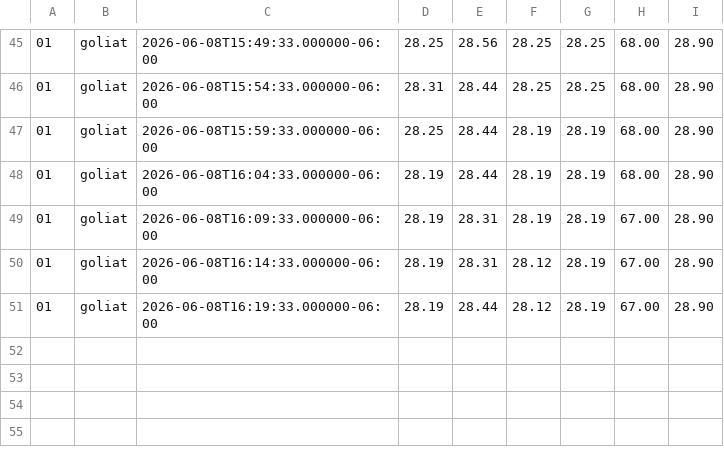
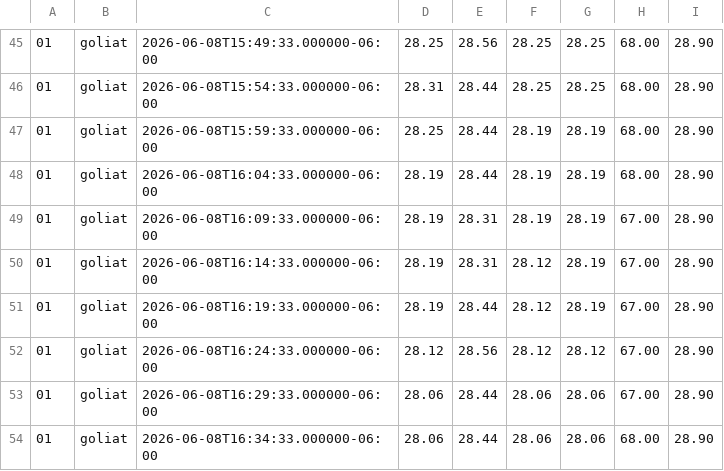
Before and after one commit to emilioparker/fermentation-sensor-system, a CSV file: server/data/goliat_2026-06-08.csv, drawn as a sheet; only a part is shown, gaps mark what is left out.

Commit message:
more test data

```diff
--- a/server/data/goliat_2026-06-08.csv
+++ b/server/data/goliat_2026-06-08.csv
@@ -51 +51,4 @@
 01,goliat,2026-06-08T16:19:33.000000-06:00,28.19,28.44,28.12,28.19,67.00,28.90
+01,goliat,2026-06-08T16:24:33.000000-06:00,28.12,28.56,28.12,28.12,67.00,28.90
+01,goliat,2026-06-08T16:29:33.000000-06:00,28.06,28.44,28.06,28.06,67.00,28.90
+01,goliat,2026-06-08T16:34:33.000000-06:00,28.06,28.44,28.06,28.06,68.00,28.90
```
